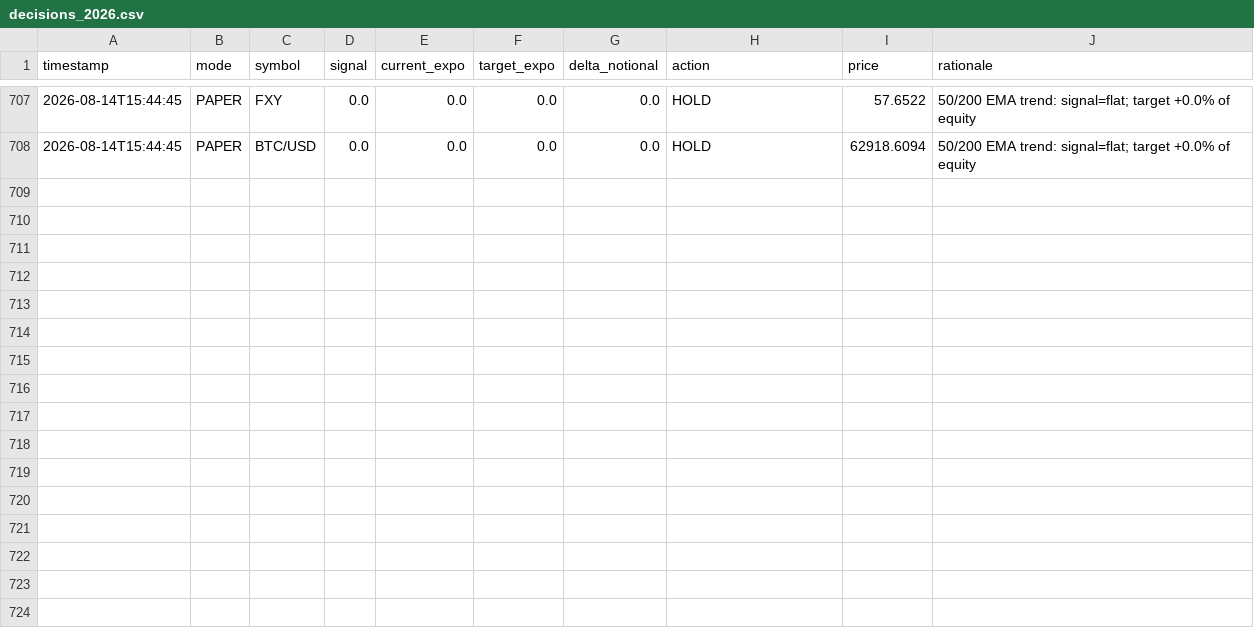
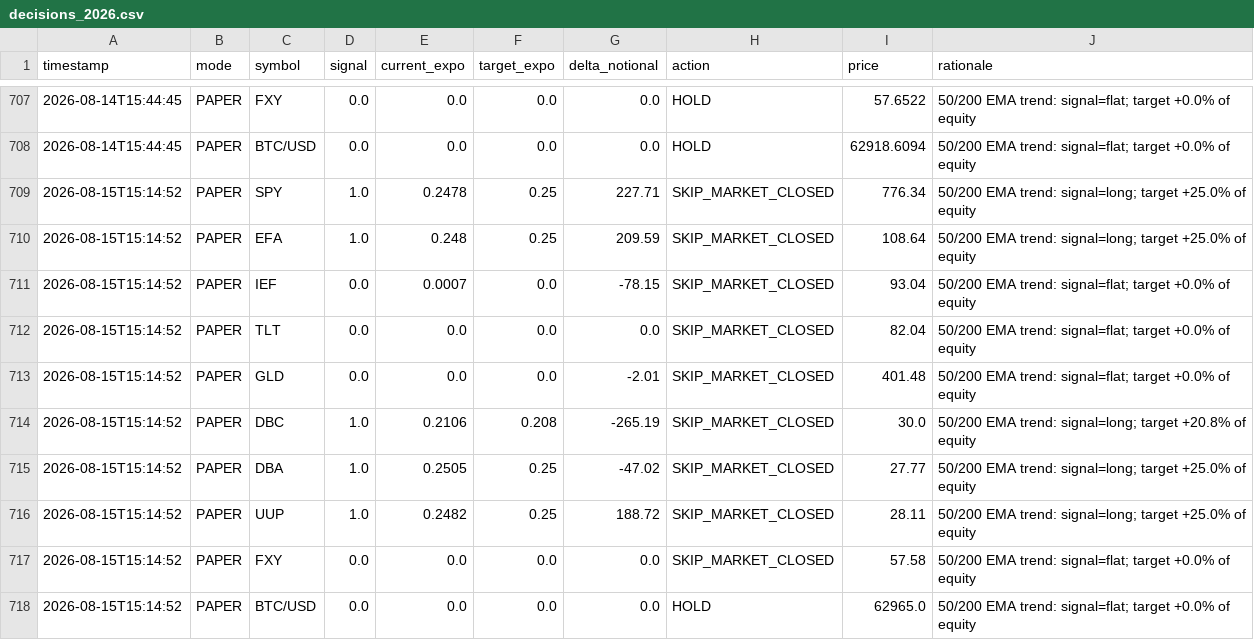
Before and after one commit to snig-17/alpaca-trend-bot, a CSV file: journal/decisions_2026.csv, drawn as a sheet; only a part is shown, gaps mark what is left out.

Commit message:
bot run 2026-08-15T15:14:53Z [skip ci]

```diff
--- a/journal/decisions_2026.csv
+++ b/journal/decisions_2026.csv
@@ -708 +708,11 @@ timestamp,mode,symbol,signal,current_expo,target_expo,delta_notional,action,pric
 2026-08-14T15:44:45,PAPER,BTC/USD,0.0,0.0,0.0,0.0,HOLD,62918.6094,50/200 EMA trend: signal=flat; target +0.0% of equity
+2026-08-15T15:14:52,PAPER,SPY,1.0,0.2478,0.25,227.71,SKIP_MARKET_CLOSED,776.34,50/200 EMA trend: signal=long; target +25.0% of equity
+2026-08-15T15:14:52,PAPER,EFA,1.0,0.248,0.25,209.59,SKIP_MARKET_CLOSED,108.64,50/200 EMA trend: signal=long; target +25.0% of equity
+2026-08-15T15:14:52,PAPER,IEF,0.0,0.0007,0.0,-78.15,SKIP_MARKET_CLOSED,93.04,50/200 EMA trend: signal=flat; target +0.0% of equity
+2026-08-15T15:14:52,PAPER,TLT,0.0,0.0,0.0,0.0,SKIP_MARKET_CLOSED,82.04,50/200 EMA trend: signal=flat; target +0.0% of equity
+2026-08-15T15:14:52,PAPER,GLD,0.0,0.0,0.0,-2.01,SKIP_MARKET_CLOSED,401.48,50/200 EMA trend: signal=flat; target +0.0% of equity
+2026-08-15T15:14:52,PAPER,DBC,1.0,0.2106,0.208,-265.19,SKIP_MARKET_CLOSED,30.0,50/200 EMA trend: signal=long; target +20.8% of equity
+2026-08-15T15:14:52,PAPER,DBA,1.0,0.2505,0.25,-47.02,SKIP_MARKET_CLOSED,27.77,50/200 EMA trend: signal=long; target +25.0% of equity
+2026-08-15T15:14:52,PAPER,UUP,1.0,0.2482,0.25,188.72,SKIP_MARKET_CLOSED,28.11,50/200 EMA trend: signal=long; target +25.0% of equity
+2026-08-15T15:14:52,PAPER,FXY,0.0,0.0,0.0,0.0,SKIP_MARKET_CLOSED,57.58,50/200 EMA trend: signal=flat; target +0.0% of equity
+2026-08-15T15:14:52,PAPER,BTC/USD,0.0,0.0,0.0,0.0,HOLD,62965.0,50/200 EMA trend: signal=flat; target +0.0% of equity
```
Also changed, not shown: journal/pnl.csv, 1 other file.
